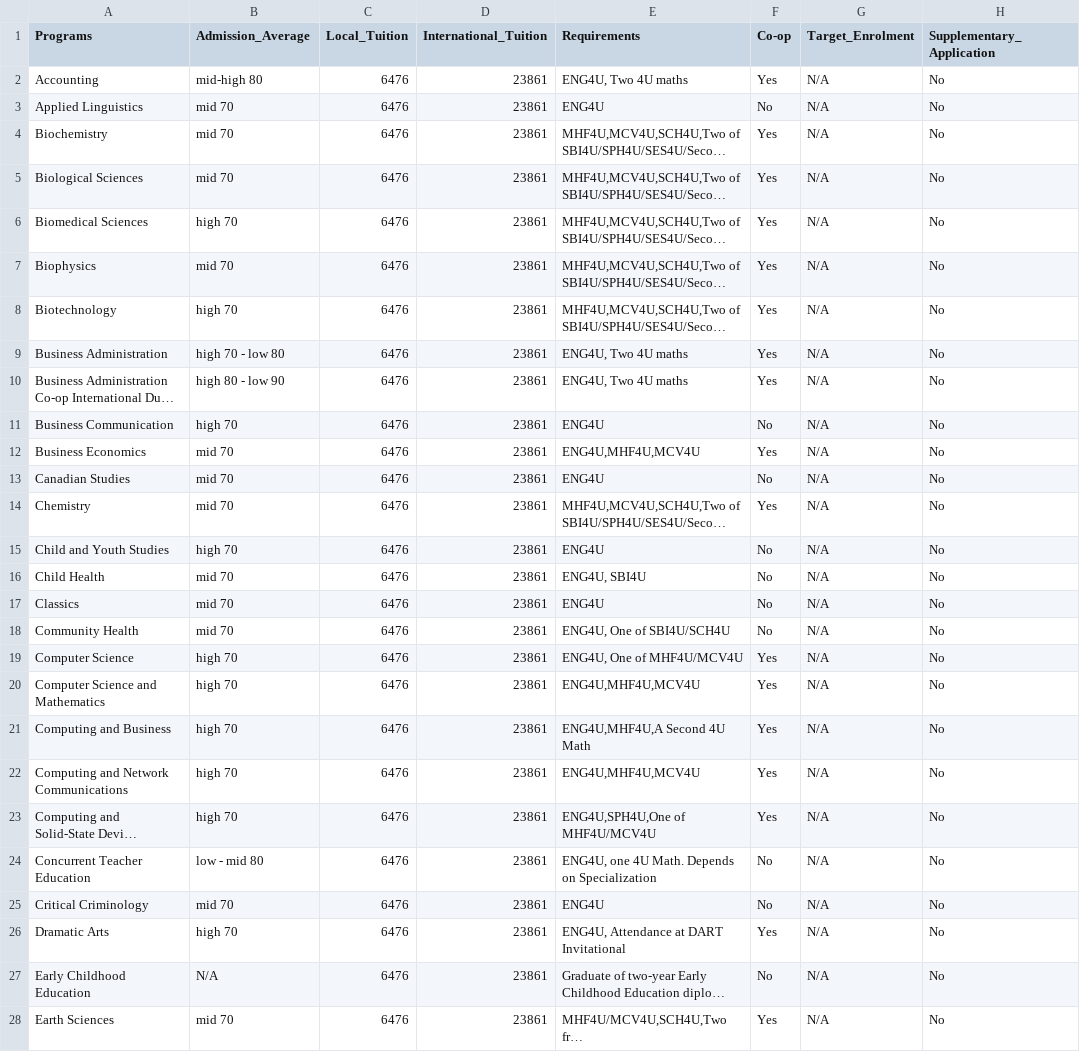
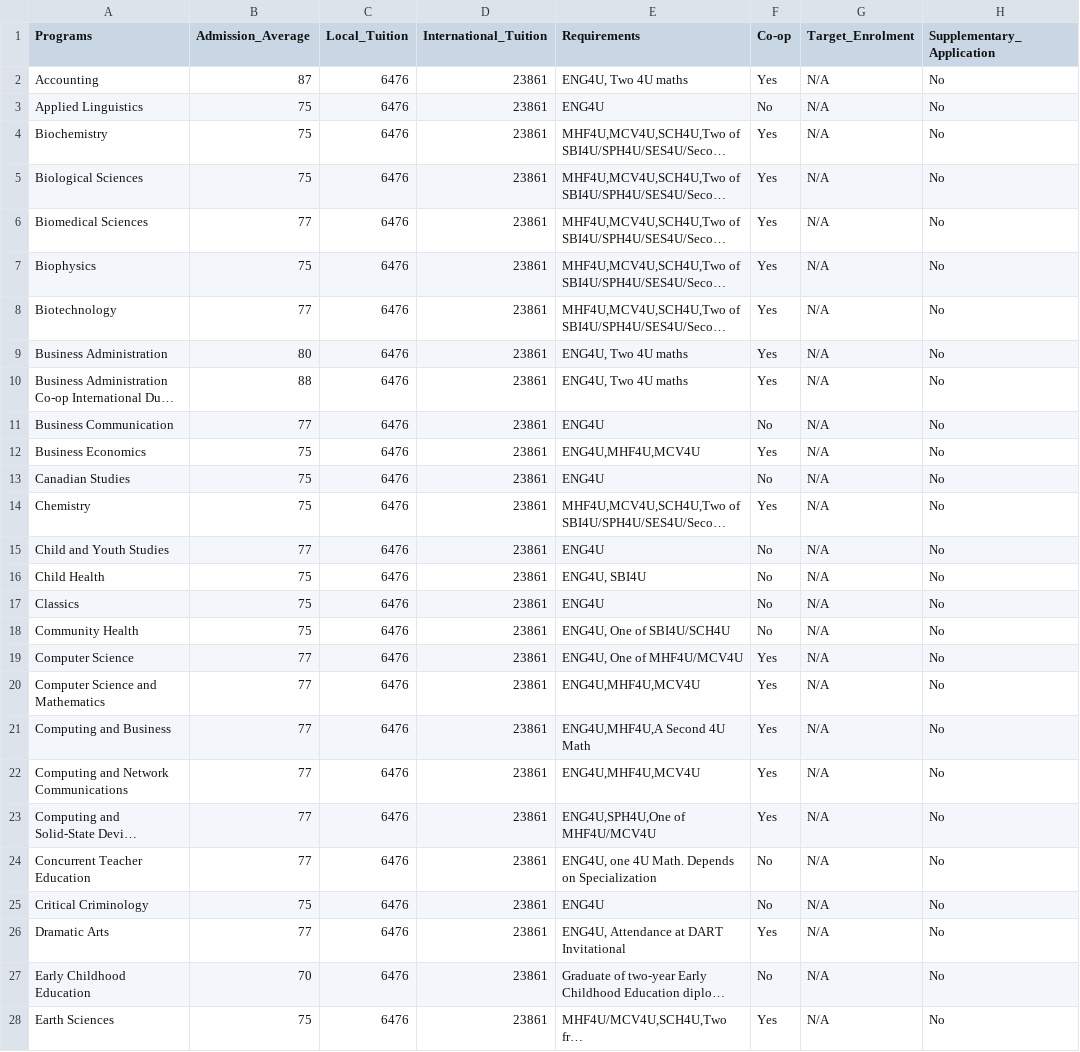
Before and after one commit to JiwooL0920/UniFind, a CSV file: Data/Brock.csv, drawn as a sheet; only a part is shown; long unchanged cells end in …; the diff covers the shown part only; the diff names each change by its address in the sheet, - before the commit and + after, or states it on an @@ line.

```diff
--- a/Data/Brock.csv
+++ b/Data/Brock.csv
-B2 (Admission_Average): mid-high 80
+B2 (Admission_Average): 87
-B3:B5 (Admission_Average): mid 70
+B3:B5 (Admission_Average): 75
-B6 (Admission_Average): high 70
+B6 (Admission_Average): 77
-B7 (Admission_Average): mid 70
+B7 (Admission_Average): 75
-B8 (Admission_Average): high 70
+B8 (Admission_Average): 77
-B9 (Admission_Average): high 70 - low 80
+B9 (Admission_Average): 80
-B10 (Admission_Average): high 80 - low 90
+B10 (Admission_Average): 88
-B11 (Admission_Average): high 70
+B11 (Admission_Average): 77
-B12:B14 (Admission_Average): mid 70
+B12:B14 (Admission_Average): 75
-B15 (Admission_Average): high 70
+B15 (Admission_Average): 77
-B16:B18 (Admission_Average): mid 70
+B16:B18 (Admission_Average): 75
-B19:B23 (Admission_Average): high 70
+B19:B23 (Admission_Average): 77
-B24 (Admission_Average): low - mid 80
+B24 (Admission_Average): 77
-B25 (Admission_Average): mid 70
+B25 (Admission_Average): 75
-B26 (Admission_Average): high 70
+B26 (Admission_Average): 77
-B27 (Admission_Average): N/A
+B27 (Admission_Average): 70
-B28 (Admission_Average): mid 70
+B28 (Admission_Average): 75
```
Also changed, not shown: 39 edited cells elsewhere in this file, Data/Trent.csv, Data/Western.csv, 33 other files.
